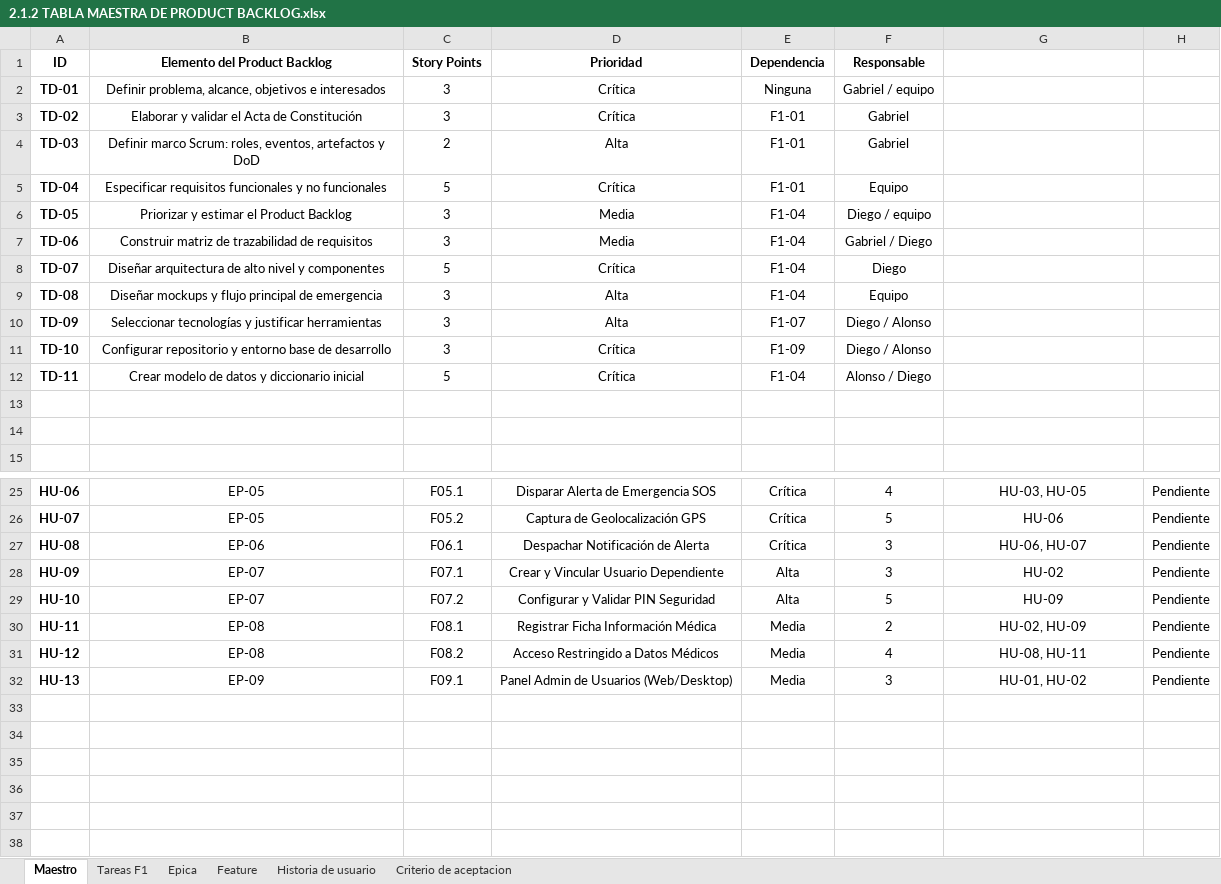
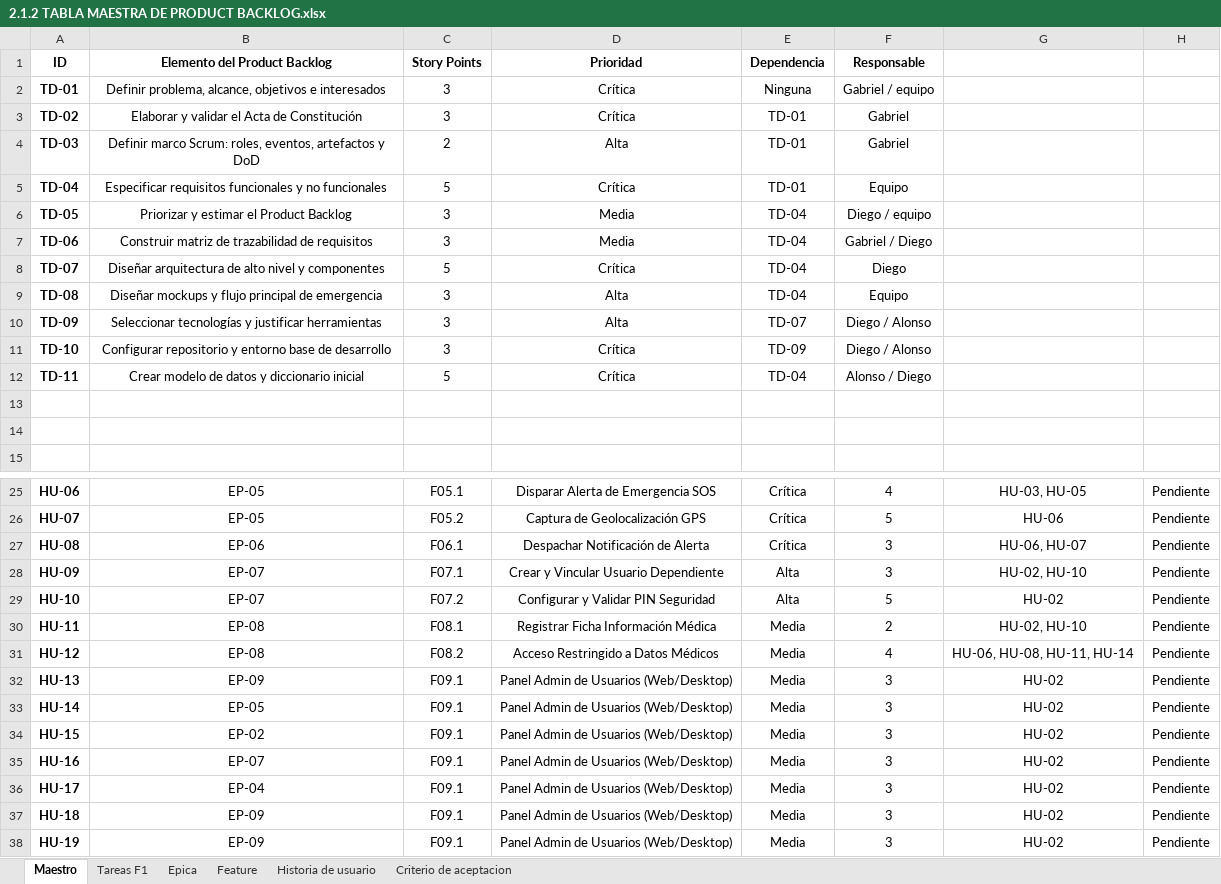
Before and after one commit to Mtipla/EMRGEN, an Excel workbook: Fase 2/Evidencias Proyecto/Evidencias de documentación/2.1 Product Backlog/2.1.2 TABLA MAESTRA DE PRODUCT BACKLOG.xlsx, sheet Maestro, drawn as a sheet; only a part is shown, gaps mark what is left out; values as stored, in another font and other column widths than the file's, no borders; charts and pictures and table styles not drawn; the diff covers the shown part only; the diff names each change by its address in the sheet, - before the commit and + after, or states it on an @@ line.

```diff
--- a/Fase 2/Evidencias Proyecto/Evidencias de documentación/2.1 Product Backlog/2.1.2 TABLA MAESTRA DE PRODUCT BACKLOG.xlsx (sheet Maestro)
+++ b/Fase 2/Evidencias Proyecto/Evidencias de documentación/2.1 Product Backlog/2.1.2 TABLA MAESTRA DE PRODUCT BACKLOG.xlsx (sheet Maestro)
-E3:E5 (Dependencia): F1-01
+E3:E5 (Dependencia): TD-01
-E6:E9 (Dependencia): F1-04
+E6:E9 (Dependencia): TD-04
-E10 (Dependencia): F1-07
+E10 (Dependencia): TD-07
-E11 (Dependencia): F1-09
+E11 (Dependencia): TD-09
-E12 (Dependencia): F1-04
+E12 (Dependencia): TD-04
-G28: HU-02
+G28: HU-02, HU-10
-G29: HU-09
+G29: HU-02
-G30: HU-02, HU-09
+G30: HU-02, HU-10
-G31: HU-08, HU-11
+G31: HU-06, HU-08, HU-11, HU-14
-G32: HU-01, HU-02
+G32: HU-02
+row 33: HU-14 | EP-05 | F09.1 | Panel Admin de Usuarios (Web/Desktop) | Media | 3 | HU-02 | Pendiente
+row 34: HU-15 | EP-02 | F09.1 | Panel Admin de Usuarios (Web/Desktop) | Media | 3 | HU-02 | Pendiente
+row 35: HU-16 | EP-07 | F09.1 | Panel Admin de Usuarios (Web/Desktop) | Media | 3 | HU-02 | Pendiente
+row 36: HU-17 | EP-04 | F09.1 | Panel Admin de Usuarios (Web/Desktop) | Media | 3 | HU-02 | Pendiente
+row 37: HU-18 | EP-09 | F09.1 | Panel Admin de Usuarios (Web/Desktop) | Media | 3 | HU-02 | Pendiente
+row 38: HU-19 | EP-09 | F09.1 | Panel Admin de Usuarios (Web/Desktop) | Media | 3 | HU-02 | Pendiente
```
Also changed, not shown: 4 edited cells elsewhere in this sheet, sheet Tareas F1, sheet Feature, Fase 2/Evidencias Proyecto/Evidencias de documentación/1.5 RACI/Matriz RACI.xlsx, Fase 2/Evidencias Proyecto/Evidencias de documentación/1.6 Informe TEC/Horas hombre en relación a Tareas.xlsx, 31 other files.
